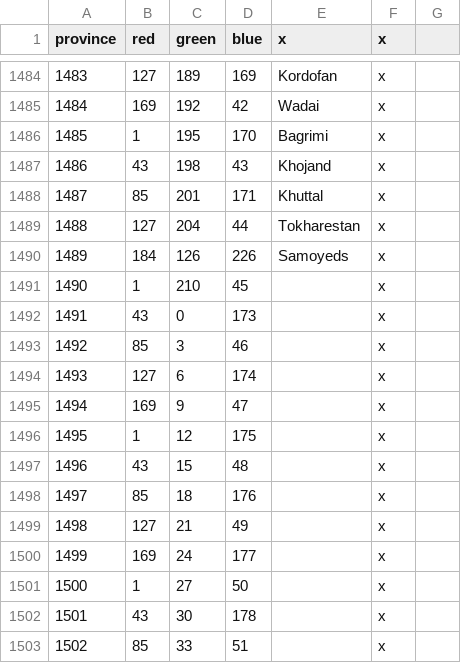
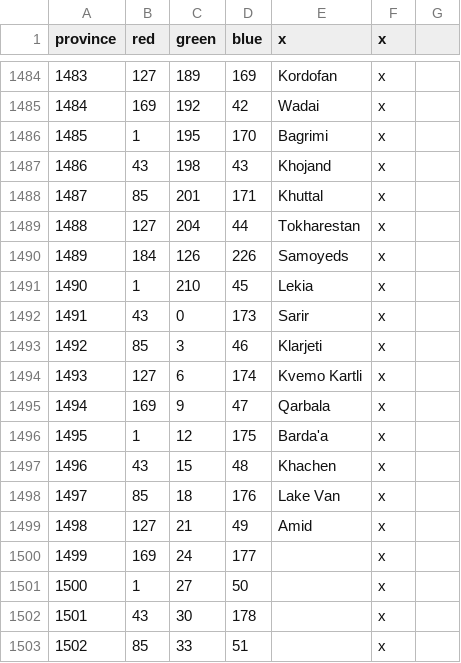
Before and after one commit to swf541/Gloria-Regni, a CSV file: Gloria Regni Core Module/map/definition.csv, drawn as a sheet; only a part is shown, gaps mark what is left out.

```diff
--- a/Gloria Regni Core Module/map/definition.csv
+++ b/Gloria Regni Core Module/map/definition.csv
@@ -1490,11 +1490,11 @@ province;red;green;blue;x;x;
 1489;184;126;226;Samoyeds;x;
-1490;1;210;45;;x;
-1491;43;0;173;;x;
-1492;85;3;46;;x;
-1493;127;6;174;;x;
-1494;169;9;47;;x;
-1495;1;12;175;;x;
-1496;43;15;48;;x;
-1497;85;18;176;;x;
-1498;127;21;49;;x;
+1490;1;210;45;Lekia;x;
+1491;43;0;173;Sarir;x;
+1492;85;3;46;Klarjeti;x;
+1493;127;6;174;Kvemo Kartli;x;
+1494;169;9;47;Qarbala;x;
+1495;1;12;175;Barda'a;x;
+1496;43;15;48;Khachen;x;
+1497;85;18;176;Lake Van;x;
+1498;127;21;49;Amid;x;
 1499;169;24;177;;x;
```
Also changed, not shown: Gloria Regni Core Module/localisation/00_appointment_text.csv.
